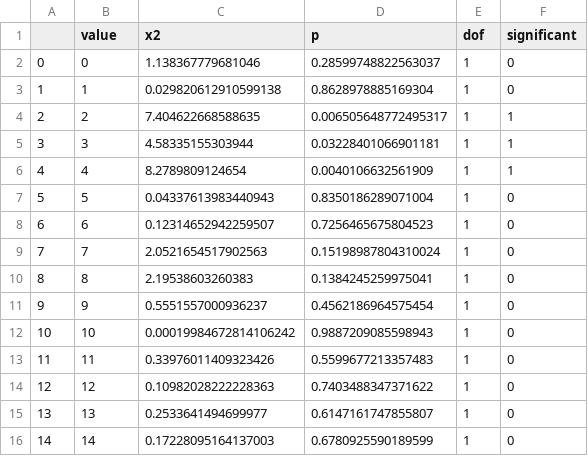
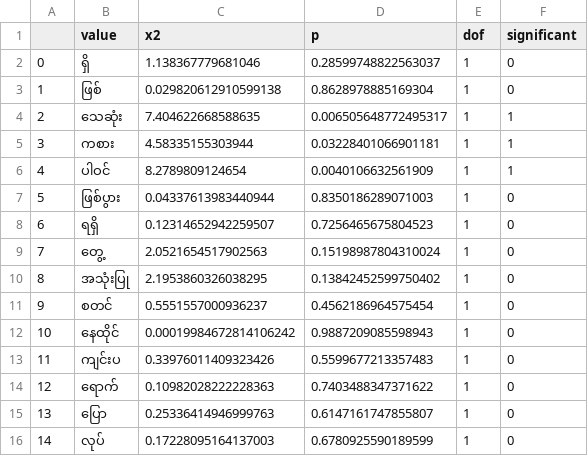
Before and after one commit to deBroglieeeen/get_pair_noun_in_corpus_2, a CSV file: output/chisq_verb_head.csv, drawn as a sheet.

```diff
--- a/output/chisq_verb_head.csv
+++ b/output/chisq_verb_head.csv
@@ -1,16 +1,16 @@
 ,value,x2,p,dof,significant
-0,0,1.138367779681046,0.28599748822563037,1,0
-1,1,0.029820612910599138,0.8628978885169304,1,0
-2,2,7.404622668588635,0.006505648772495317,1,1
-3,3,4.58335155303944,0.03228401066901181,1,1
-4,4,8.2789809124654,0.0040106632561909,1,1
-5,5,0.04337613983440943,0.8350186289071004,1,0
-6,6,0.12314652942259507,0.7256465675804523,1,0
-7,7,2.0521654517902563,0.15198987804310024,1,0
-8,8,2.19538603260383,0.1384245259975041,1,0
-9,9,0.5551557000936237,0.4562186964575454,1,0
-10,10,0.00019984672814106242,0.9887209085598943,1,0
-11,11,0.33976011409323426,0.5599677213357483,1,0
-12,12,0.10982028222228363,0.7403488347371622,1,0
-13,13,0.2533641494699977,0.6147161747855807,1,0
-14,14,0.17228095164137003,0.6780925590189599,1,0
+0,ရှိ,1.138367779681046,0.28599748822563037,1,0
+1,ဖြစ်,0.029820612910599138,0.8628978885169304,1,0
+2,သေဆုံး,7.404622668588635,0.006505648772495317,1,1
+3,ကစား,4.58335155303944,0.03228401066901181,1,1
+4,ပါဝင်,8.2789809124654,0.0040106632561909,1,1
+5,ဖြစ်ပွား,0.04337613983440944,0.8350186289071003,1,0
+6,ရရှိ,0.12314652942259507,0.7256465675804523,1,0
+7,တွေ့,2.0521654517902563,0.15198987804310024,1,0
+8,အသုံးပြု,2.1953860326038295,0.13842452599750402,1,0
+9,စတင်,0.5551557000936237,0.4562186964575454,1,0
+10,နေထိုင်,0.00019984672814106242,0.9887209085598943,1,0
+11,ကျင်းပ,0.33976011409323426,0.5599677213357483,1,0
+12,ရောက်,0.10982028222228363,0.7403488347371622,1,0
+13,ပြော,0.25336414946999763,0.6147161747855807,1,0
+14,လုပ်,0.17228095164137003,0.6780925590189599,1,0
```
Also changed, not shown: output/chisq_noun_head.csv, 1 other file.
